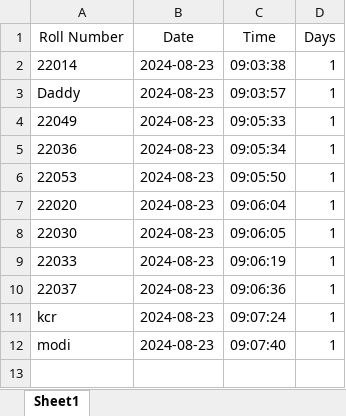
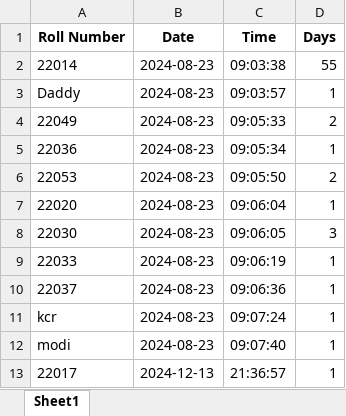
Before and after one commit to Manish-2458/Face-Recognition, an Excel workbook: attendance.xlsx, sheet Sheet1, drawn as a sheet; values as stored, in another font and other column widths than the file's, no borders; the diff names each change by its address in the sheet, - before the commit and + after, or states it on an @@ line.

```diff
--- a/attendance.xlsx (sheet Sheet1)
+++ b/attendance.xlsx (sheet Sheet1)
-A1:D1 bold: off
+A1:D1 bold: on
-D2 (Days): 1
+D2 (Days): 55
-D4 (Days): 1
+D4 (Days): 2
-D6 (Days): 1
+D6 (Days): 2
-D8 (Days): 1
+D8 (Days): 3
+row 13: 22017 | 2024-12-13 | 21:36:57 | 1
```
Also changed, not shown: 25 other files.
